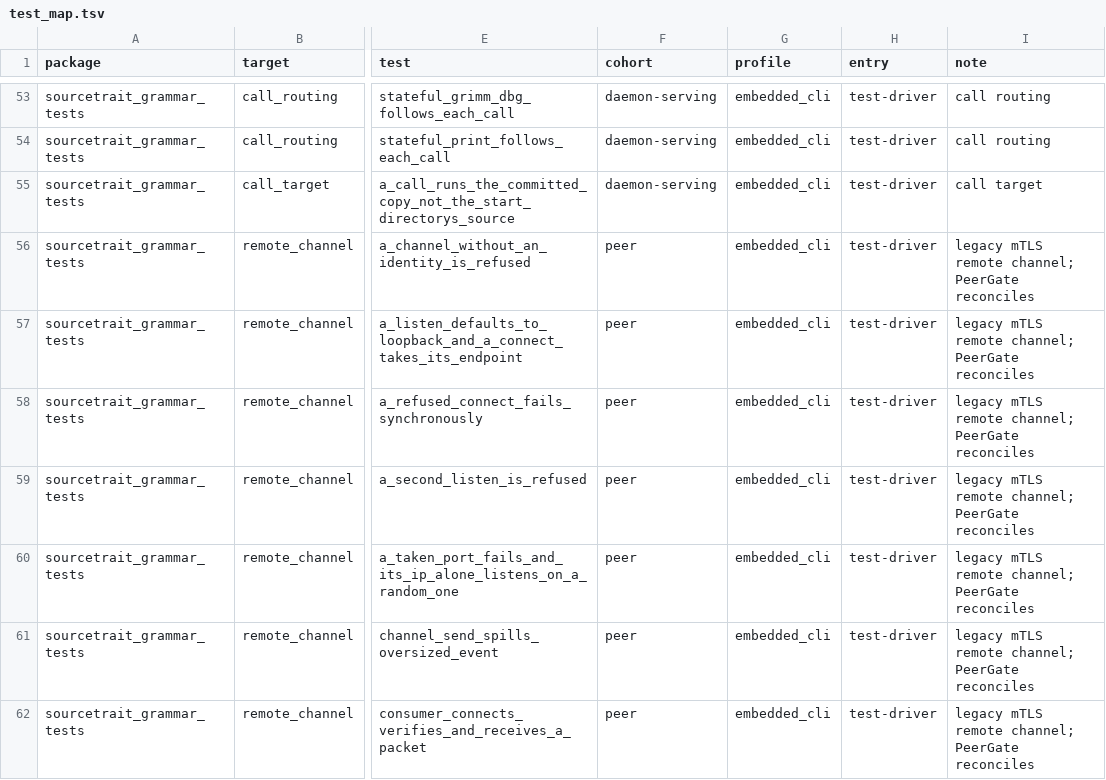
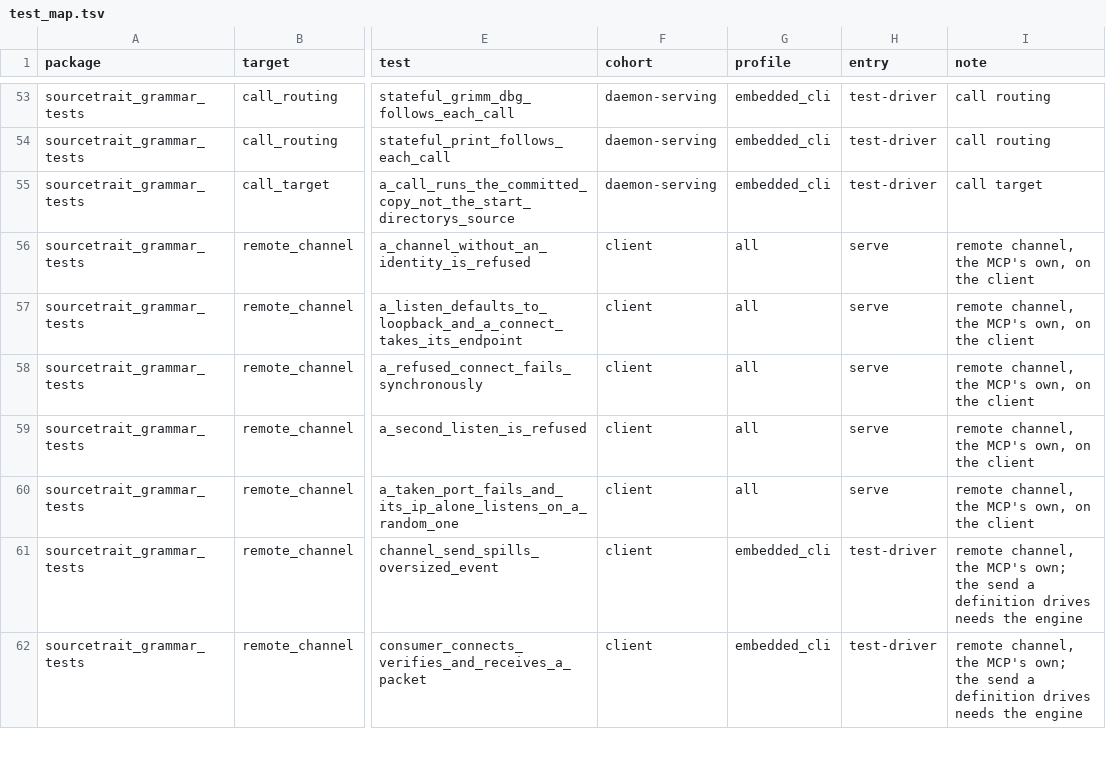
Before and after one commit to sourcetrait/grammar_mcp, a TSV file: doc/ai/daemon/test_map.tsv, drawn as a sheet; only a part is shown, gaps mark what is left out; the diff covers the shown part only; the diff names each change by its address in the sheet, - before the commit and + after, or states it on an @@ line.

Commit message:
mcp, protocol, tests, build: FeatureBoundary corrected on User's rulings that the Channel is events and communication and the remote engine control, the remote channels the MCP's own: the client serves every Channel command and every remote channel command as the MCP always did, the remote commands moved onto the Channel's face both servers share, the link code and the cert profile built in every build, and only the engine's control answering unavailable; runtime_ownership.tsv's channel sync and config, the seven remote channel commands, channel_send and remote_send, and the link lifecycle the frontend's; the feature matrix's runtime and service no longer requiring rustls or tokio-rustls, every profile passing on both triples; remote_channel's eight cases no definition drives on the client in every build, the consumer reading its host's nom from the Open packet, its five definition-driven cases on the test driver, the remote unit tests in every build, and client_serving's sync handshake and thresholds; test_map.tsv's remote channel rows in the client cohort and three rows added; feature_matrix.md and the mirrors to match, protocol's peer note without its worker premise

```diff
--- a/doc/ai/daemon/test_map.tsv
+++ b/doc/ai/daemon/test_map.tsv
-F56:F62 (cohort): peer
+F56:F62 (cohort): client
-G56:G60 (profile): embedded_cli
+G56:G60 (profile): all
-H56:H60 (entry): test-driver
+H56:H60 (entry): serve
-I56:I60 (note): legacy mTLS remote channel; PeerGate reconciles
+I56:I60 (note): remote channel, the MCP's own, on the client
-I61:I62 (note): legacy mTLS remote channel; PeerGate reconciles
+I61:I62 (note): remote channel, the MCP's own; the send a definition drives needs the engine
```
Also changed, not shown: 3 added rows and 22 edited cells elsewhere in this file, doc/ai/daemon/runtime_ownership.tsv, 27 other files.
